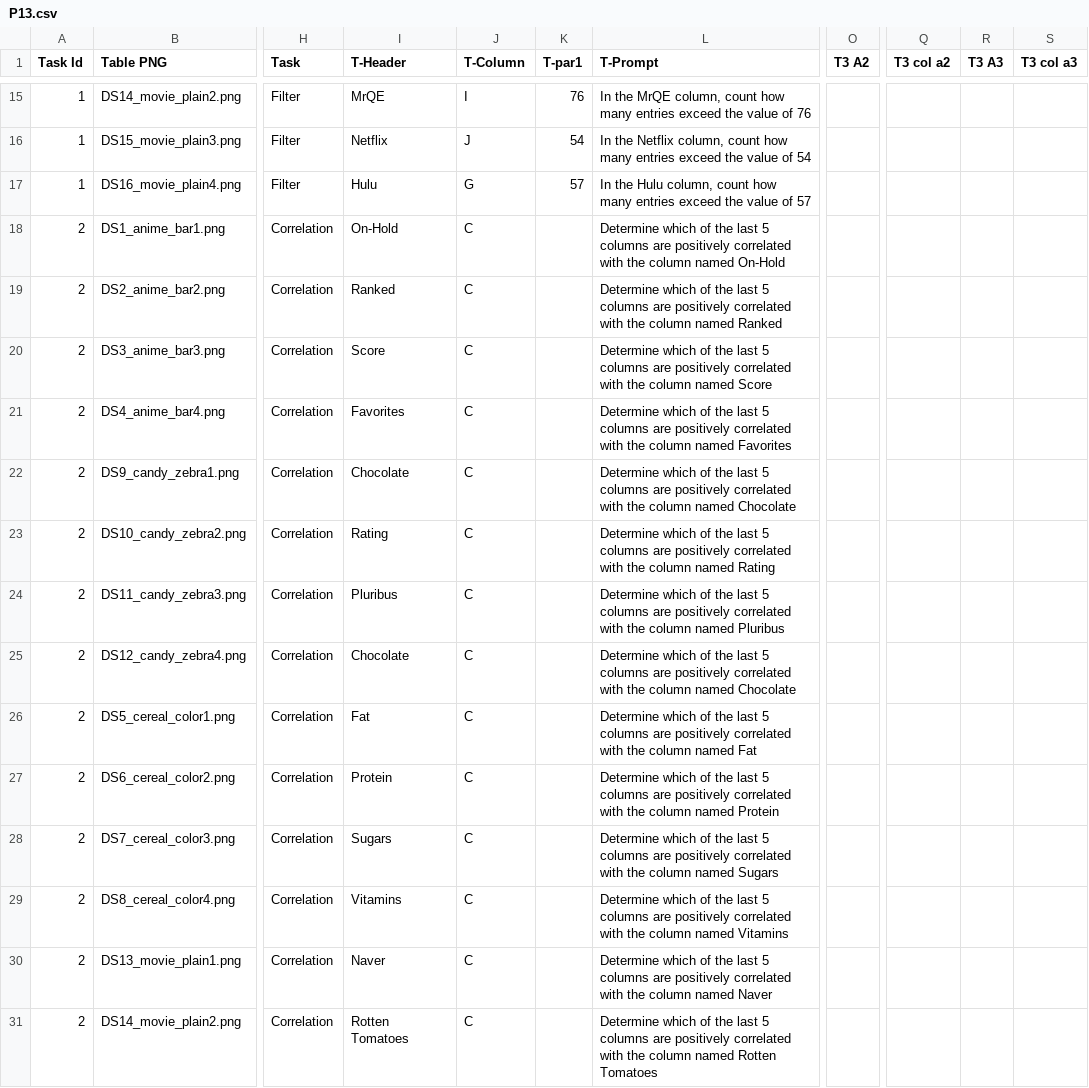
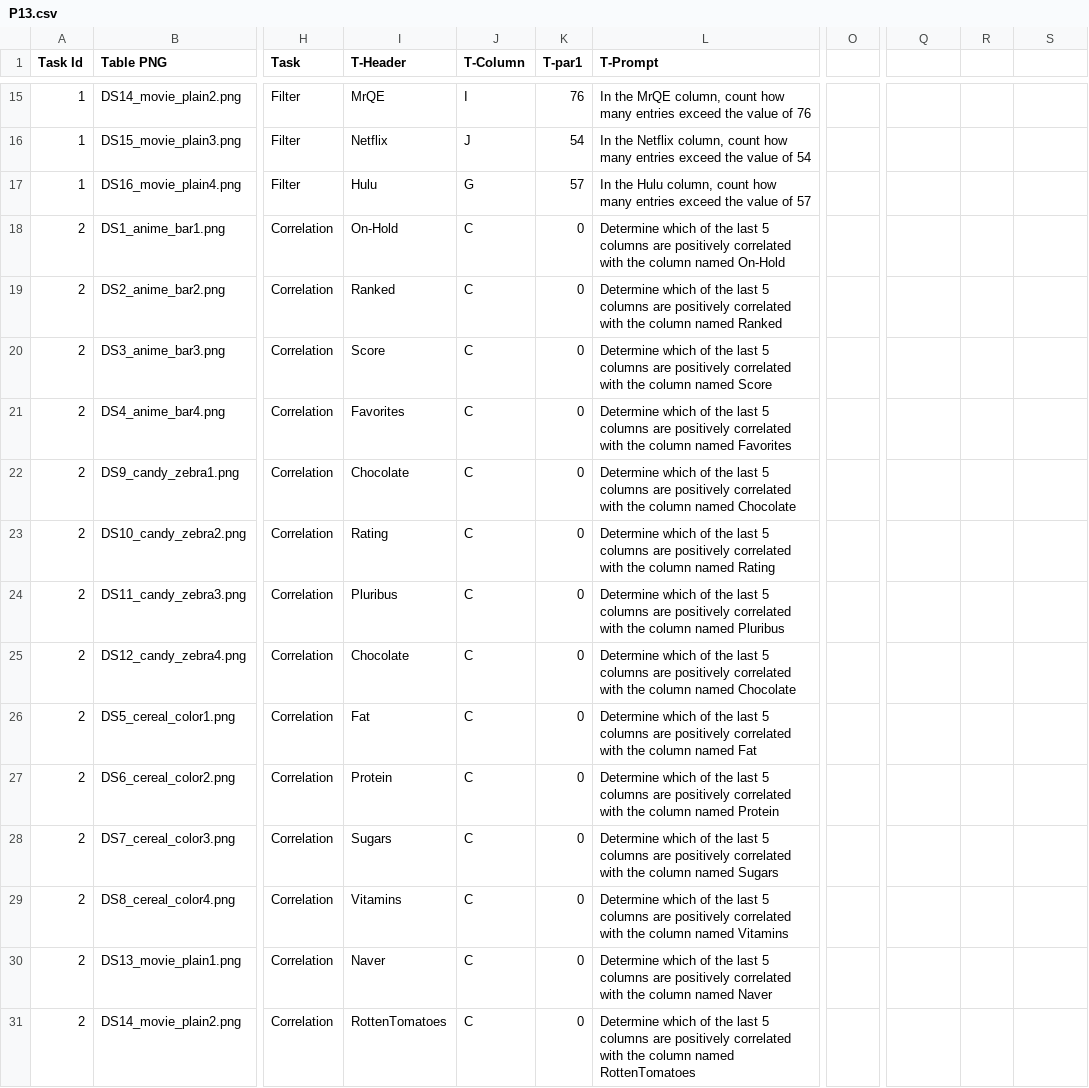
Before and after one commit to danigallegdup/DataTables, a CSV file: Particpants_Input/P13.csv, drawn as a sheet; only a part is shown, gaps mark what is left out; ↵ is a line break in a cell; the diff covers the shown part only; the diff names each change by its address in the sheet, - before the commit and + after, or states it on an @@ line.

```diff
--- a/Particpants_Input/P13.csv
+++ b/Particpants_Input/P13.csv
-O1: T3 A2
+O1: (empty)
-Q1: T3 col a2
+Q1: (empty)
-R1: T3 A3
+R1: (empty)
-S1: T3 col a3
+S1: (empty)
-K18:K31 (T-par1): (empty)
+K18:K31 (T-par1): 0
-I31 (T-Header): Rotten ↵ Tomatoes
+I31 (T-Header): RottenTomatoes
-L31 (T-Prompt): …column named Rotten ↵ Tomatoes
+L31 (T-Prompt): …column named RottenTomatoes
```
Also changed, not shown: 48 edited cells elsewhere in this file, Particpants_Input/P12.csv, Particpants_Input/P2.csv, 14 other files.
